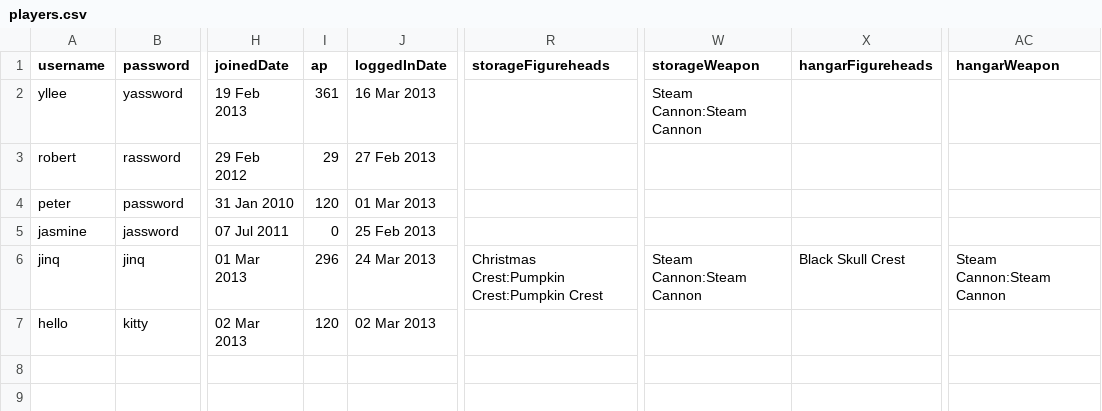
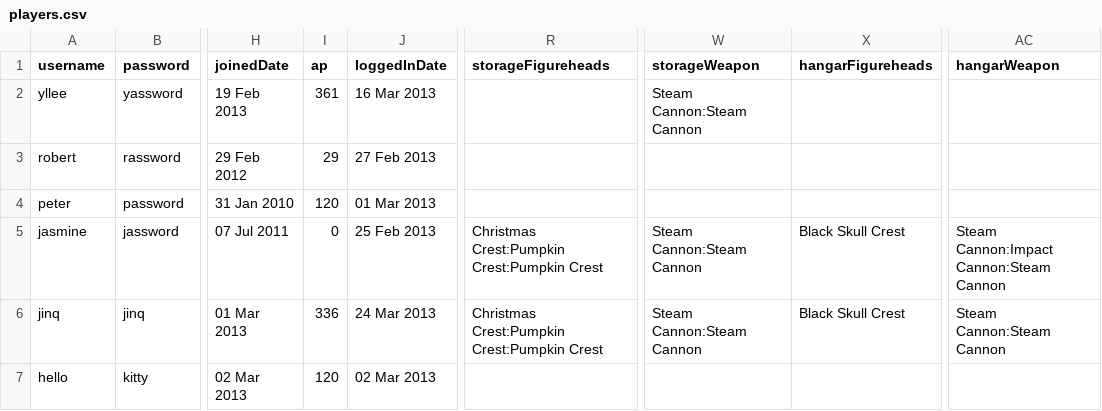
Before and after one commit to whalelee/battlestations-in-java, a CSV file: data/players.csv, drawn as a sheet; only a part is shown, gaps mark what is left out; the diff names each change by its address in the sheet, - before the commit and + after, or states it on an @@ line.

```diff
--- a/data/players.csv
+++ b/data/players.csv
-R5 (storageFigureheads): (empty)
+R5 (storageFigureheads): Christmas Crest:Pumpkin Crest:Pumpkin Crest
-W5 (storageWeapon): (empty)
+W5 (storageWeapon): Steam Cannon:Steam Cannon
-X5 (hangarFigureheads): (empty)
+X5 (hangarFigureheads): Black Skull Crest
-AC5 (hangarWeapon): (empty)
+AC5 (hangarWeapon): Steam Cannon:Impact Cannon:Steam Cannon
-I6 (ap): 296
+I6 (ap): 336
```
Also changed, not shown: data/oridata/players.csv, 3 other files.
